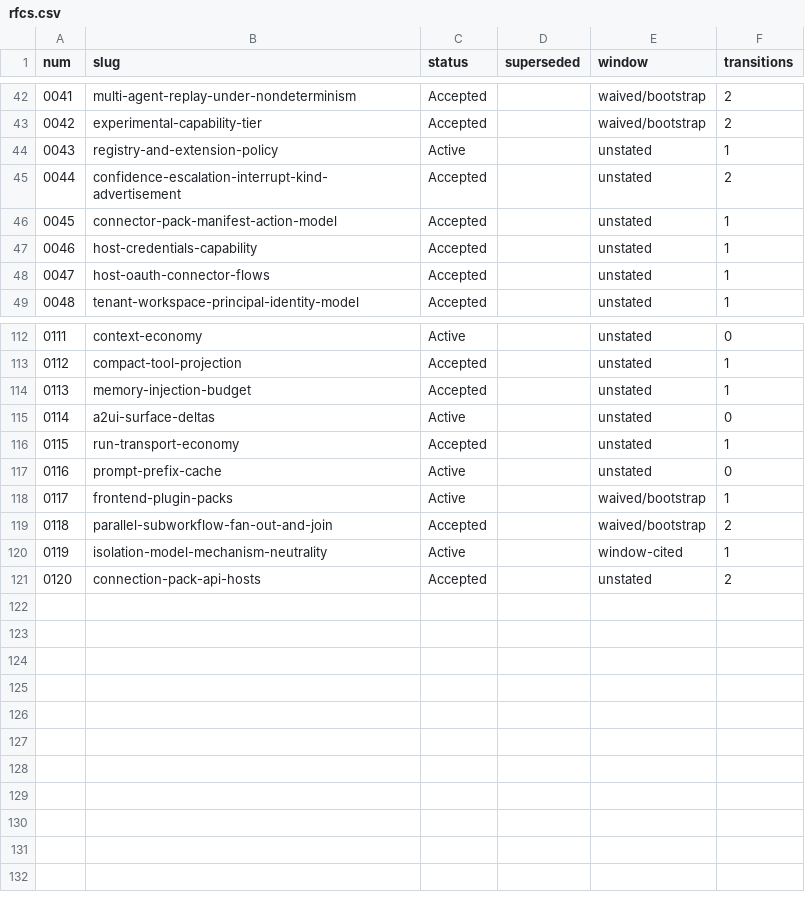
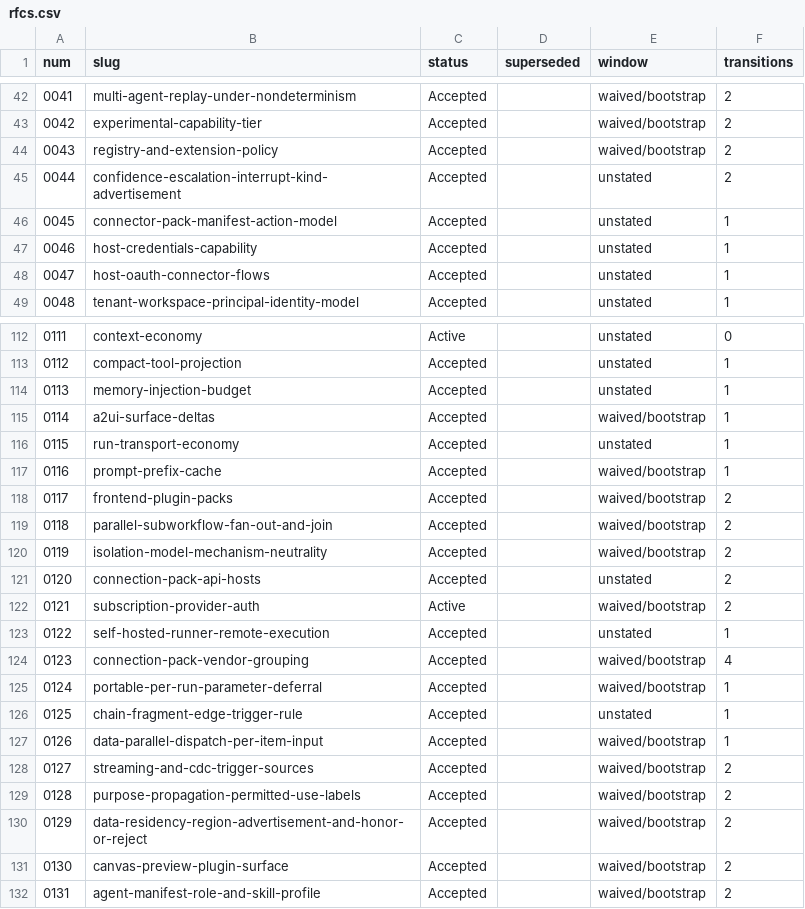
Before and after one commit to openwop/openwop-paper, a CSV file: papers/methodology/evidence/corpus-analysis/out/rfcs.csv, drawn as a sheet; only a part is shown, gaps mark what is left out.

```diff
--- a/papers/methodology/evidence/corpus-analysis/out/rfcs.csv
+++ b/papers/methodology/evidence/corpus-analysis/out/rfcs.csv
@@ -43,3 +43,3 @@ num,slug,status,superseded,window,transitions
 0042,experimental-capability-tier,Accepted,,waived/bootstrap,2
-0043,registry-and-extension-policy,Active,,unstated,1
+0043,registry-and-extension-policy,Accepted,,waived/bootstrap,2
 0044,confidence-escalation-interrupt-kind-advertisement,Accepted,,unstated,2
@@ -114,8 +114,19 @@ num,slug,status,superseded,window,transitions
 0113,memory-injection-budget,Accepted,,unstated,1
-0114,a2ui-surface-deltas,Active,,unstated,0
+0114,a2ui-surface-deltas,Accepted,,waived/bootstrap,1
 0115,run-transport-economy,Accepted,,unstated,1
-0116,prompt-prefix-cache,Active,,unstated,0
-0117,frontend-plugin-packs,Active,,waived/bootstrap,1
+0116,prompt-prefix-cache,Accepted,,waived/bootstrap,1
+0117,frontend-plugin-packs,Accepted,,waived/bootstrap,2
 0118,parallel-subworkflow-fan-out-and-join,Accepted,,waived/bootstrap,2
-0119,isolation-model-mechanism-neutrality,Active,,window-cited,1
+0119,isolation-model-mechanism-neutrality,Accepted,,waived/bootstrap,2
 0120,connection-pack-api-hosts,Accepted,,unstated,2
+0121,subscription-provider-auth,Active,,waived/bootstrap,2
+0122,self-hosted-runner-remote-execution,Accepted,,unstated,1
+0123,connection-pack-vendor-grouping,Accepted,,waived/bootstrap,4
+0124,portable-per-run-parameter-deferral,Accepted,,waived/bootstrap,1
+0125,chain-fragment-edge-trigger-rule,Accepted,,unstated,1
+0126,data-parallel-dispatch-per-item-input,Accepted,,waived/bootstrap,1
+0127,streaming-and-cdc-trigger-sources,Accepted,,waived/bootstrap,2
+0128,purpose-propagation-permitted-use-labels,Accepted,,waived/bootstrap,2
+0129,data-residency-region-advertisement-and-honor-or-reject,Accepted,,waived/bootstrap,2
+0130,canvas-preview-plugin-surface,Accepted,,waived/bootstrap,2
+0131,agent-manifest-role-and-skill-profile,Accepted,,waived/bootstrap,2
```
Also changed, not shown: papers/methodology/evidence/operational-stats/out-velocity/velocity.csv, 14 other files.
